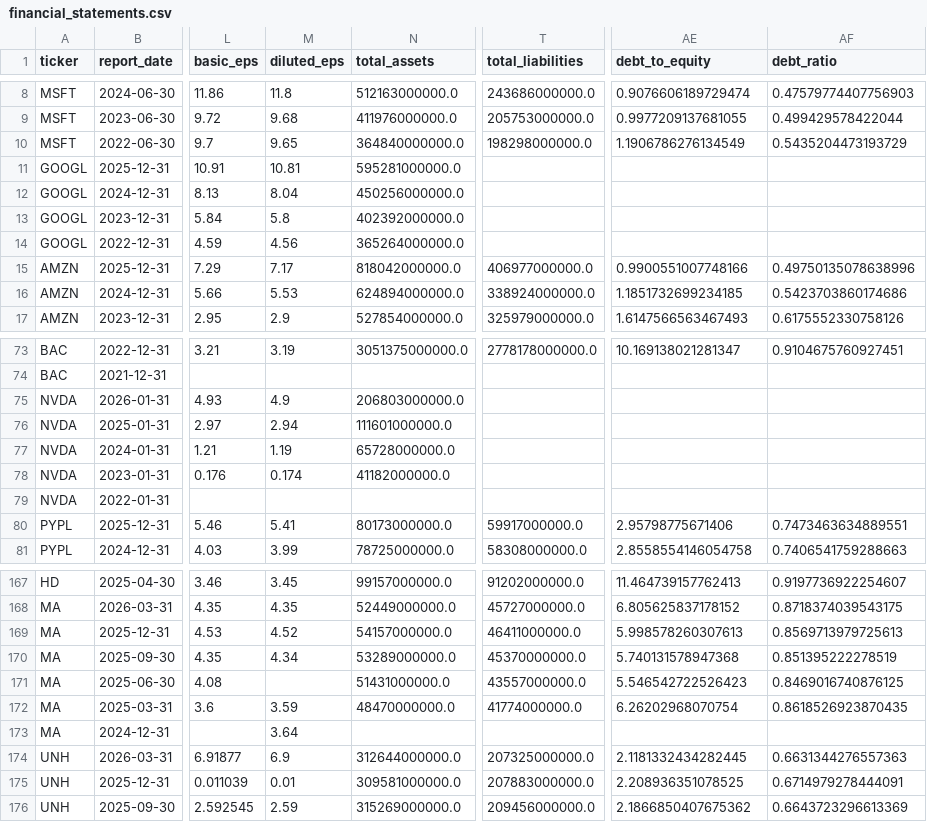
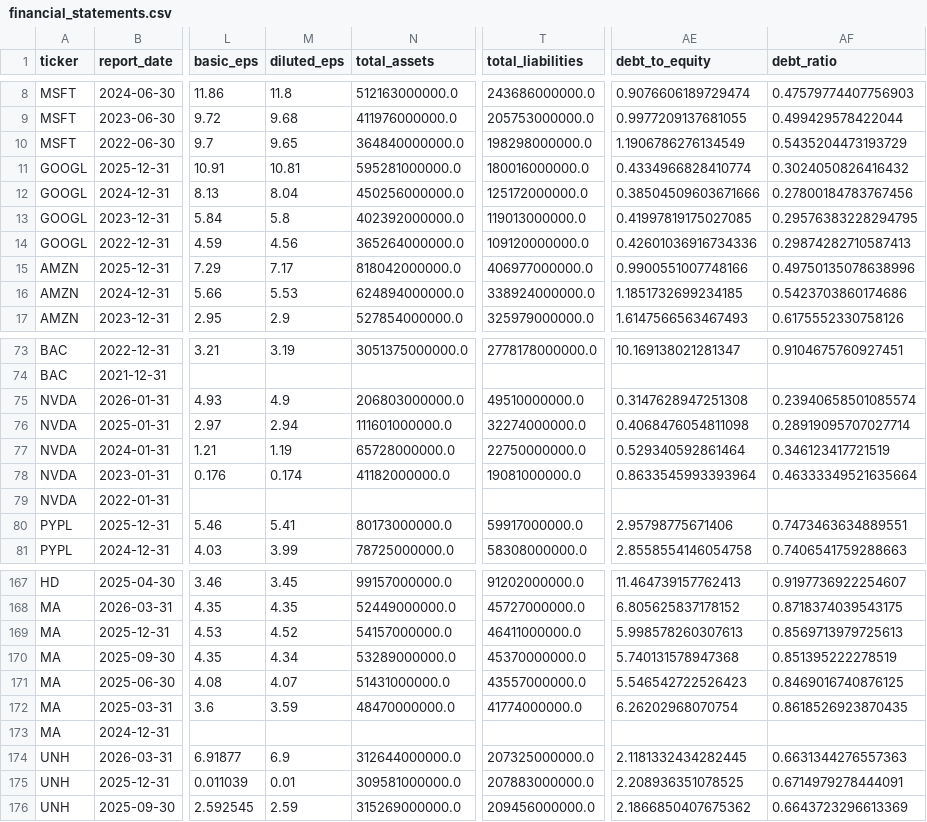
Before and after one commit to laihoangson/financial-analytic, a CSV file: data/cleaned/financial_statements.csv, drawn as a sheet; only a part is shown, gaps mark what is left out; the diff covers the shown part only; the diff names each change by its address in the sheet, - before the commit and + after, or states it on an @@ line.

```diff
--- a/data/cleaned/financial_statements.csv
+++ b/data/cleaned/financial_statements.csv
-T11 (total_liabilities): (empty)
+T11 (total_liabilities): 180016000000.0
-AE11 (debt_to_equity): (empty)
+AE11 (debt_to_equity): 0.4334966828410774
-AF11 (debt_ratio): (empty)
+AF11 (debt_ratio): 0.3024050826416432
-T12 (total_liabilities): (empty)
+T12 (total_liabilities): 125172000000.0
-AE12 (debt_to_equity): (empty)
+AE12 (debt_to_equity): 0.38504509603671666
-AF12 (debt_ratio): (empty)
+AF12 (debt_ratio): 0.27800184783767456
-T13 (total_liabilities): (empty)
+T13 (total_liabilities): 119013000000.0
-AE13 (debt_to_equity): (empty)
+AE13 (debt_to_equity): 0.41997819175027085
-AF13 (debt_ratio): (empty)
+AF13 (debt_ratio): 0.29576383228294795
-T14 (total_liabilities): (empty)
+T14 (total_liabilities): 109120000000.0
-AE14 (debt_to_equity): (empty)
+AE14 (debt_to_equity): 0.42601036916734336
-AF14 (debt_ratio): (empty)
+AF14 (debt_ratio): 0.29874282710587413
-T75 (total_liabilities): (empty)
+T75 (total_liabilities): 49510000000.0
-AE75 (debt_to_equity): (empty)
+AE75 (debt_to_equity): 0.3147628947251308
-AF75 (debt_ratio): (empty)
+AF75 (debt_ratio): 0.23940658501085574
-T76 (total_liabilities): (empty)
+T76 (total_liabilities): 32274000000.0
-AE76 (debt_to_equity): (empty)
+AE76 (debt_to_equity): 0.4068476054811098
-AF76 (debt_ratio): (empty)
+AF76 (debt_ratio): 0.28919095707027714
-T77 (total_liabilities): (empty)
+T77 (total_liabilities): 22750000000.0
-AE77 (debt_to_equity): (empty)
+AE77 (debt_to_equity): 0.529340592861464
-AF77 (debt_ratio): (empty)
+AF77 (debt_ratio): 0.346123417721519
-T78 (total_liabilities): (empty)
+T78 (total_liabilities): 19081000000.0
-AE78 (debt_to_equity): (empty)
+AE78 (debt_to_equity): 0.8633545993393964
-AF78 (debt_ratio): (empty)
+AF78 (debt_ratio): 0.46333349521635664
-M171 (diluted_eps): (empty)
+M171 (diluted_eps): 4.07
-M173 (diluted_eps): 3.64
+M173 (diluted_eps): (empty)
```
Also changed, not shown: 12 edited cells elsewhere in this file, data/raw/raw_financials.csv, data/raw/raw_financials_quarterly.csv, 2 other files.
